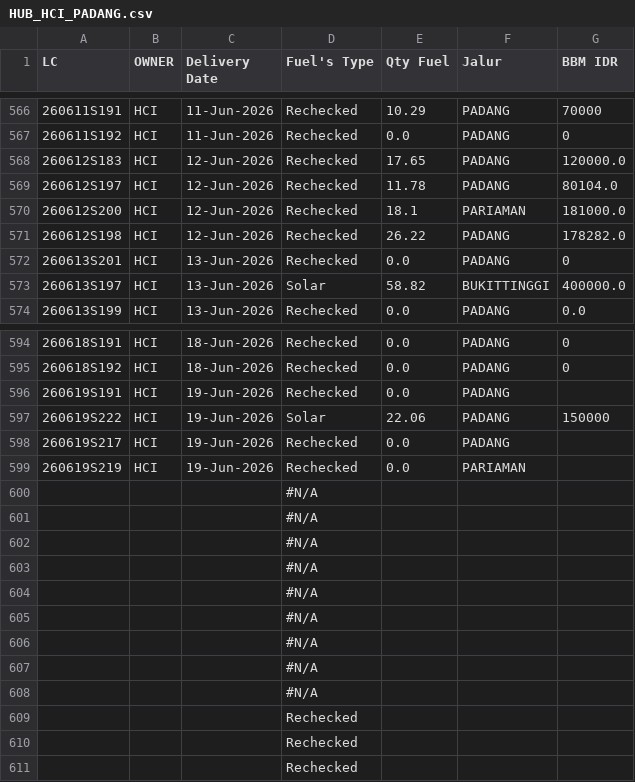
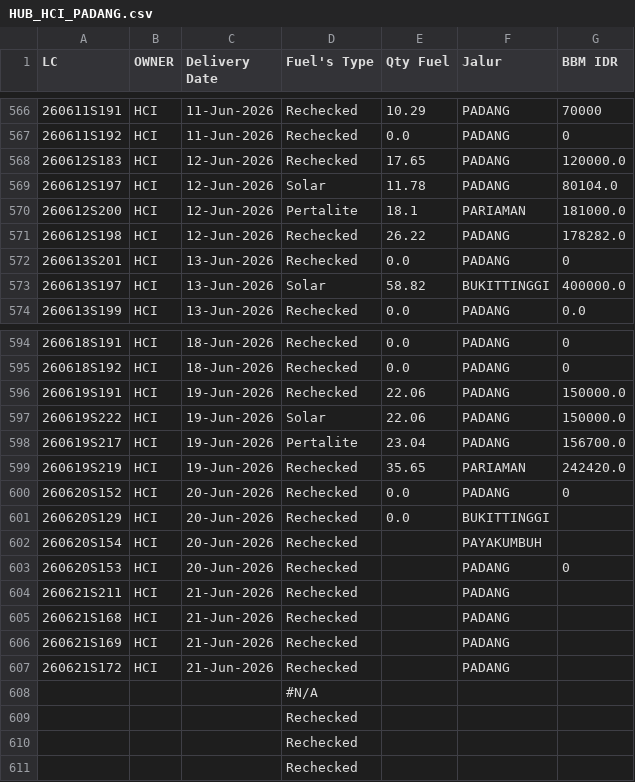
Before and after one commit to heylilyloops/Dashboard-Fuel-Usage-, a CSV file: data/HUB_HCI_PADANG.csv, drawn as a sheet; only a part is shown, gaps mark what is left out; removed rows and columns are numbered as before the commit, all else as after; the diff covers the shown part only; the diff names each change by its address in the sheet, - before the commit and + after, or states it on an @@ line.

```diff
--- a/data/HUB_HCI_PADANG.csv
+++ b/data/HUB_HCI_PADANG.csv
-D569 (Fuel's Type): Rechecked
+D569 (Fuel's Type): Solar
-D570 (Fuel's Type): Rechecked
+D570 (Fuel's Type): Pertalite
-E596 (Qty Fuel): 0.0
+E596 (Qty Fuel): 22.06
-G596 (BBM IDR): (empty)
+G596 (BBM IDR): 150000.0
-G597 (BBM IDR): 150000
+G597 (BBM IDR): 150000.0
-D598 (Fuel's Type): Rechecked
+D598 (Fuel's Type): Pertalite
-E598 (Qty Fuel): 0.0
+E598 (Qty Fuel): 23.04
-G598 (BBM IDR): (empty)
+G598 (BBM IDR): 156700.0
-E599 (Qty Fuel): 0.0
+E599 (Qty Fuel): 35.65
-G599 (BBM IDR): (empty)
+G599 (BBM IDR): 242420.0
-row 600:  |  |  | #N/A
-row 601:  |  |  | #N/A
-row 602:  |  |  | #N/A
-row 603:  |  |  | #N/A
-row 604:  |  |  | #N/A
-row 605:  |  |  | #N/A
-row 606:  |  |  | #N/A
-row 607:  |  |  | #N/A
+row 600: 260620S152 | HCI | 20-Jun-2026 | Rechecked | 0.0 | PADANG | 0
+row 601: 260620S129 | HCI | 20-Jun-2026 | Rechecked | 0.0 | BUKITTINGGI
+row 602: 260620S154 | HCI | 20-Jun-2026 | Rechecked |  | PAYAKUMBUH
+row 603: 260620S153 | HCI | 20-Jun-2026 | Rechecked |  | PADANG | 0
+row 604: 260621S211 | HCI | 21-Jun-2026 | Rechecked |  | PADANG
+row 605: 260621S168 | HCI | 21-Jun-2026 | Rechecked |  | PADANG
+row 606: 260621S169 | HCI | 21-Jun-2026 | Rechecked |  | PADANG
+row 607: 260621S172 | HCI | 21-Jun-2026 | Rechecked |  | PADANG
```
Also changed, not shown: 10 edited cells elsewhere in this file, data/BKS_HCI_JAMBI.csv, data/SDA.csv, 15 other files.
